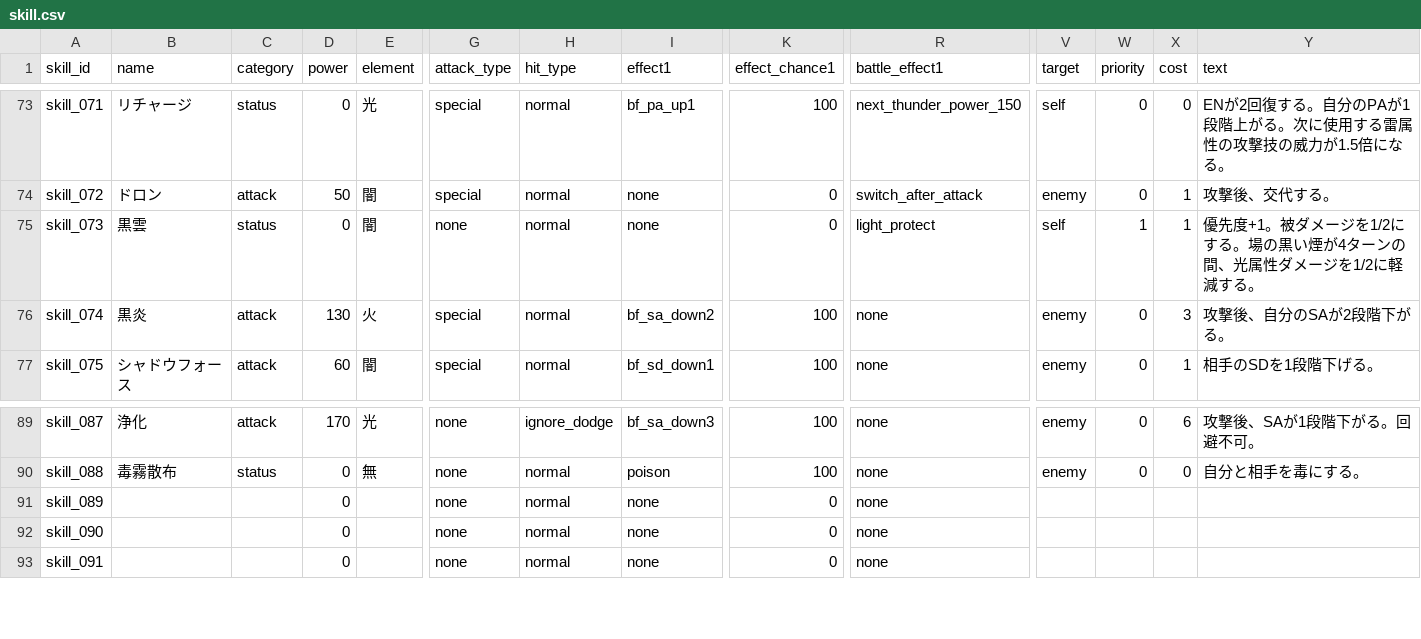
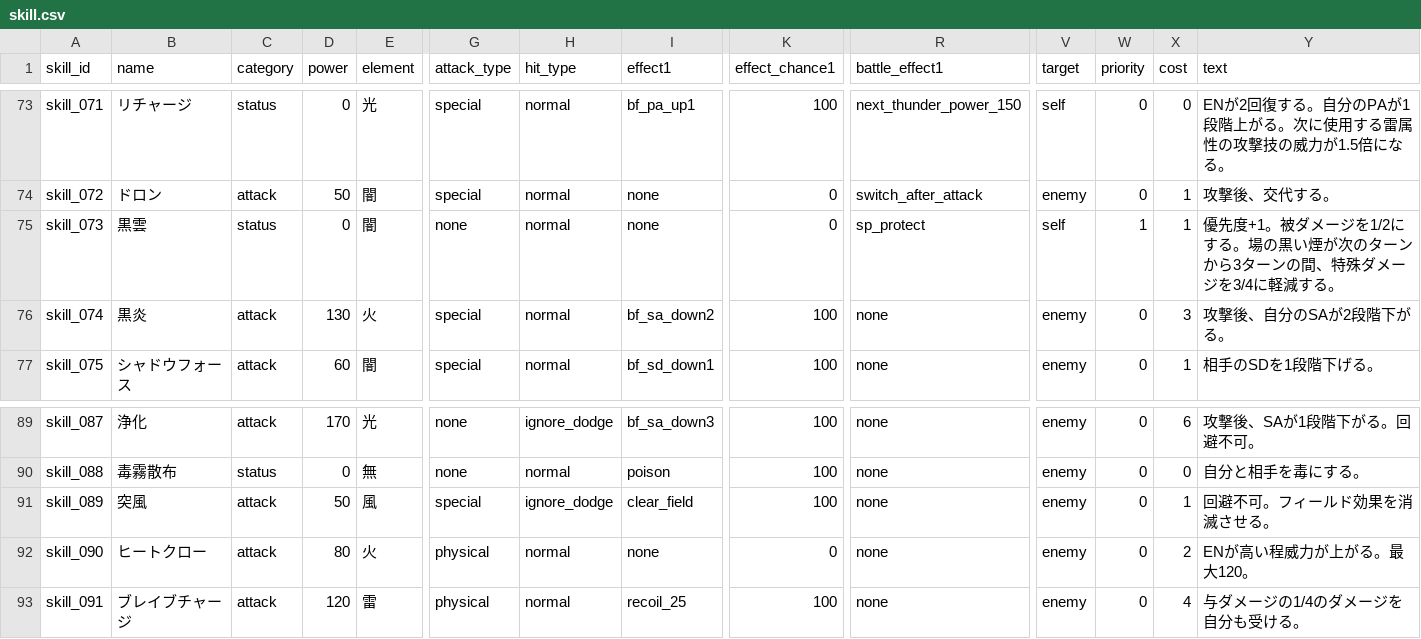
Before and after one commit to b16e17f18/GENE-ORDER, a CSV file: data/skill.csv, drawn as a sheet; only a part is shown, gaps mark what is left out; the diff covers the shown part only; the diff names each change by its address in the sheet, - before the commit and + after, or states it on an @@ line.

Commit message:
Update skill.csv

```diff
--- a/data/skill.csv
+++ b/data/skill.csv
-R75 (battle_effect1): light_protect
+R75 (battle_effect1): sp_protect
-Y75 (text): …黒い煙が4ターンの間、光属性ダメージを1/2に軽減す…
+Y75 (text): …黒い煙が次のターンから3ターンの間、特殊ダメージを3/4に軽減す…
-B91 (name): (empty)
+B91 (name): 突風
-C91:C93 (category): (empty)
+C91:C93 (category): attack
-D91 (power): 0
+D91 (power): 50
-E91 (element): (empty)
+E91 (element): 風
-G91 (attack_type): none
+G91 (attack_type): special
-H91 (hit_type): normal
+H91 (hit_type): ignore_dodge
-I91 (effect1): none
+I91 (effect1): clear_field
-K91 (effect_chance1): 0
+K91 (effect_chance1): 100
-V91:V93 (target): (empty)
+V91:V93 (target): enemy
-W91:W93 (priority): (empty)
+W91:W93 (priority): 0
-X91 (cost): (empty)
+X91 (cost): 1
-Y91 (text): (empty)
+Y91 (text): 回避不可。フィールド効果を消滅させる。
-B92 (name): (empty)
+B92 (name): ヒートクロー
-D92 (power): 0
+D92 (power): 80
-E92 (element): (empty)
+E92 (element): 火
-G92:G93 (attack_type): none
+G92:G93 (attack_type): physical
-X92 (cost): (empty)
+X92 (cost): 2
-Y92 (text): (empty)
+Y92 (text): ENが高い程威力が上がる。最大120。
-B93 (name): (empty)
+B93 (name): ブレイブチャージ
-D93 (power): 0
+D93 (power): 120
-E93 (element): (empty)
+E93 (element): 雷
-I93 (effect1): none
+I93 (effect1): recoil_25
-K93 (effect_chance1): 0
+K93 (effect_chance1): 100
-X93 (cost): (empty)
+X93 (cost): 4
-Y93 (text): (empty)
+Y93 (text): 与ダメージの1/4のダメージを自分も受ける。
```
Also changed, not shown: 14 edited cells elsewhere in this file.
